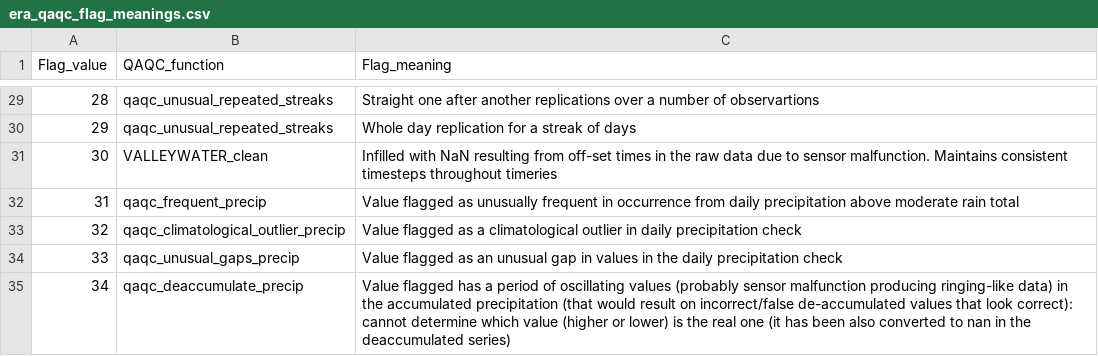
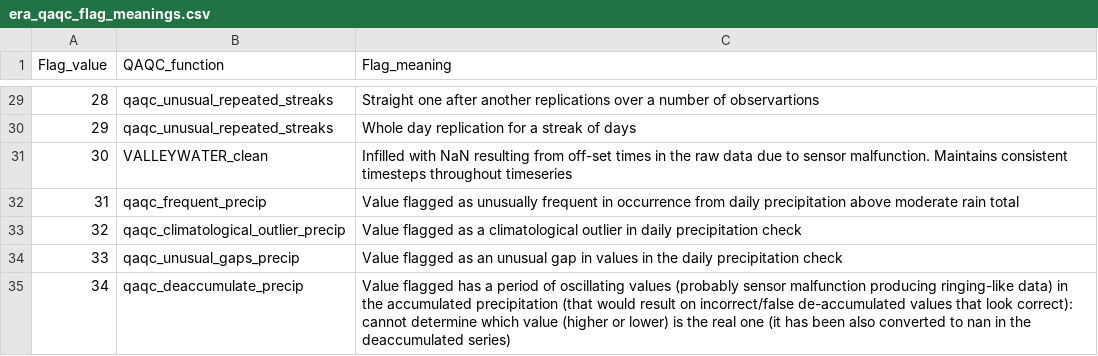
Before and after one commit to Eagle-Rock-Analytics/historical-obs-platform, a CSV file: test_platform/scripts/3_qaqc_data/era_qaqc_flag_meanings.csv, drawn as a sheet; only a part is shown, gaps mark what is left out.

Commit message:
fixing typos in other files

```diff
--- a/test_platform/scripts/3_qaqc_data/era_qaqc_flag_meanings.csv
+++ b/test_platform/scripts/3_qaqc_data/era_qaqc_flag_meanings.csv
@@ -30,3 +30,3 @@
 29,qaqc_unusual_repeated_streaks,Whole day replication for a streak of days
-30,VALLEYWATER_clean,Infilled with NaN resulting from off-set times in the raw data due to sensor malfunction. Maintains consistent timesteps throughout timeries
+30,VALLEYWATER_clean,Infilled with NaN resulting from off-set times in the raw data due to sensor malfunction. Maintains consistent timesteps throughout timeseries
 31,qaqc_frequent_precip,Value flagged as unusually frequent in occurrence from daily precipitation above moderate rain total
```
Also changed, not shown: 1 other file.
